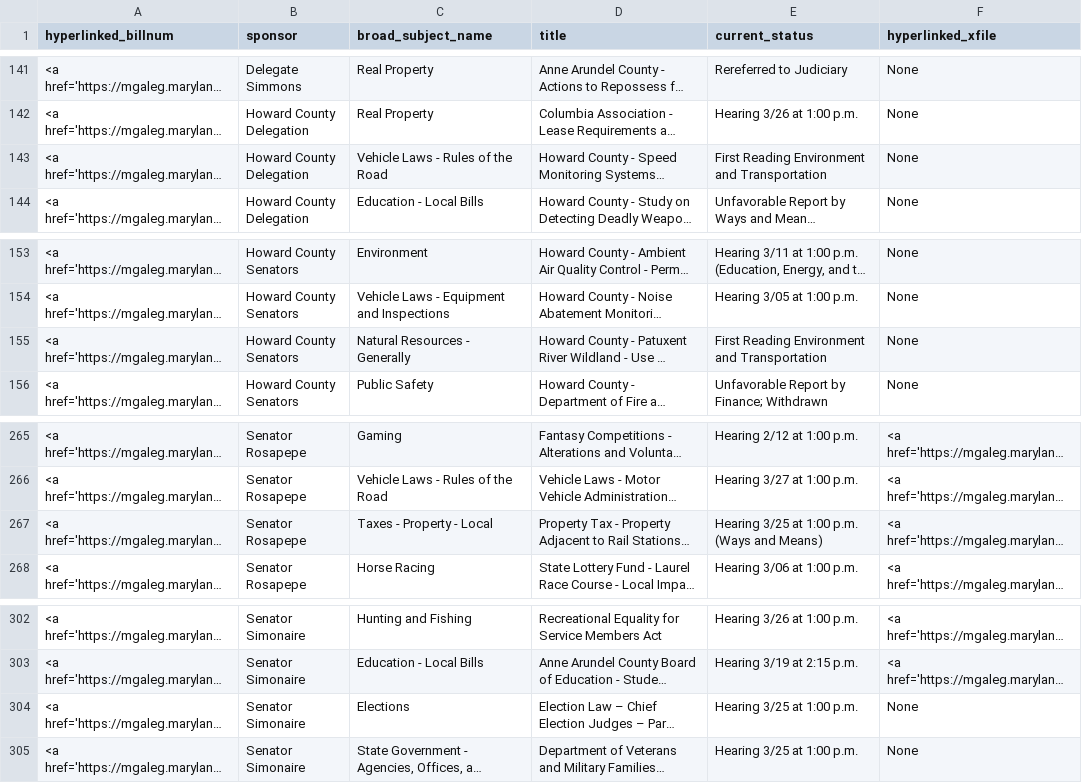
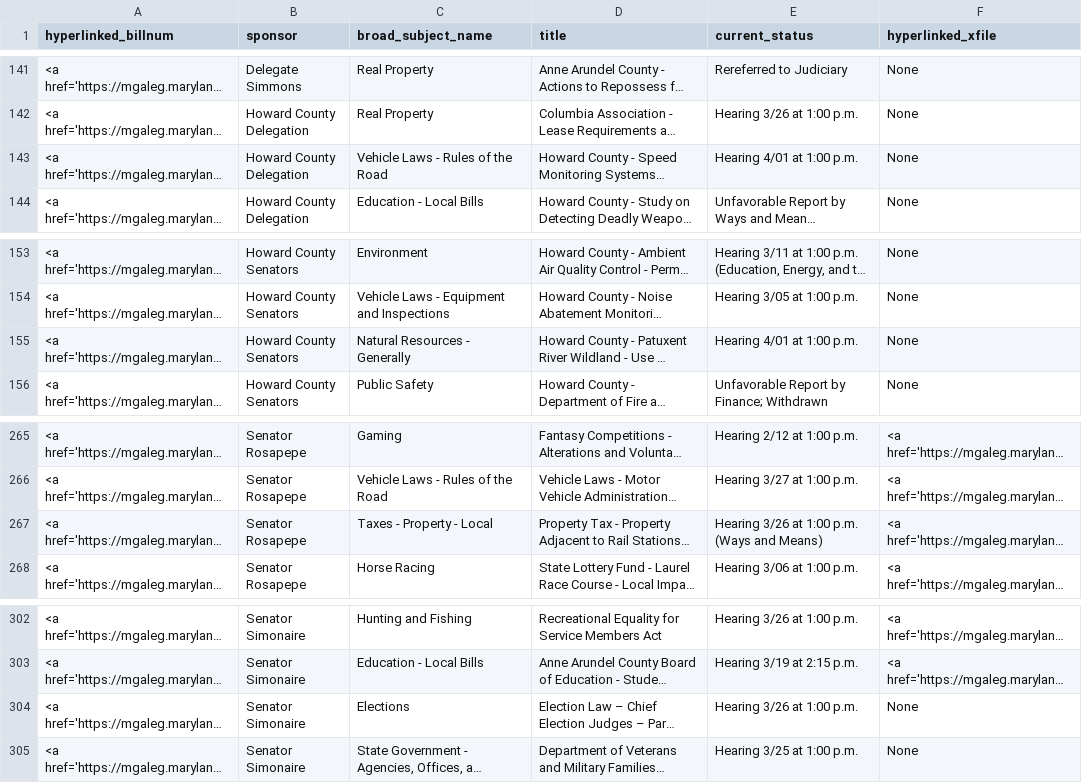
Before and after one commit to Baltimore-Sun/md-ga-bill-tracker, a CSV file: aatab.csv, drawn as a sheet; only a part is shown, gaps mark what is left out; long unchanged cells end in …; the diff names each change by its address in the sheet, - before the commit and + after, or states it on an @@ line.

```diff
--- a/aatab.csv
+++ b/aatab.csv
-E143 (current_status): First Reading Environment and Transportation
+E143 (current_status): Hearing 4/01 at 1:00 p.m.
-E155 (current_status): First Reading Environment and Transportation
+E155 (current_status): Hearing 4/01 at 1:00 p.m.
-E267 (current_status): Hearing 3/25 at 1:00 p.m. (Ways and Means)
+E267 (current_status): Hearing 3/26 at 1:00 p.m. (Ways and Means)
-E304 (current_status): Hearing 3/25 at 1:00 p.m.
+E304 (current_status): Hearing 3/26 at 1:00 p.m.
```
Also changed, not shown: hartab.csv, howtab.csv.
